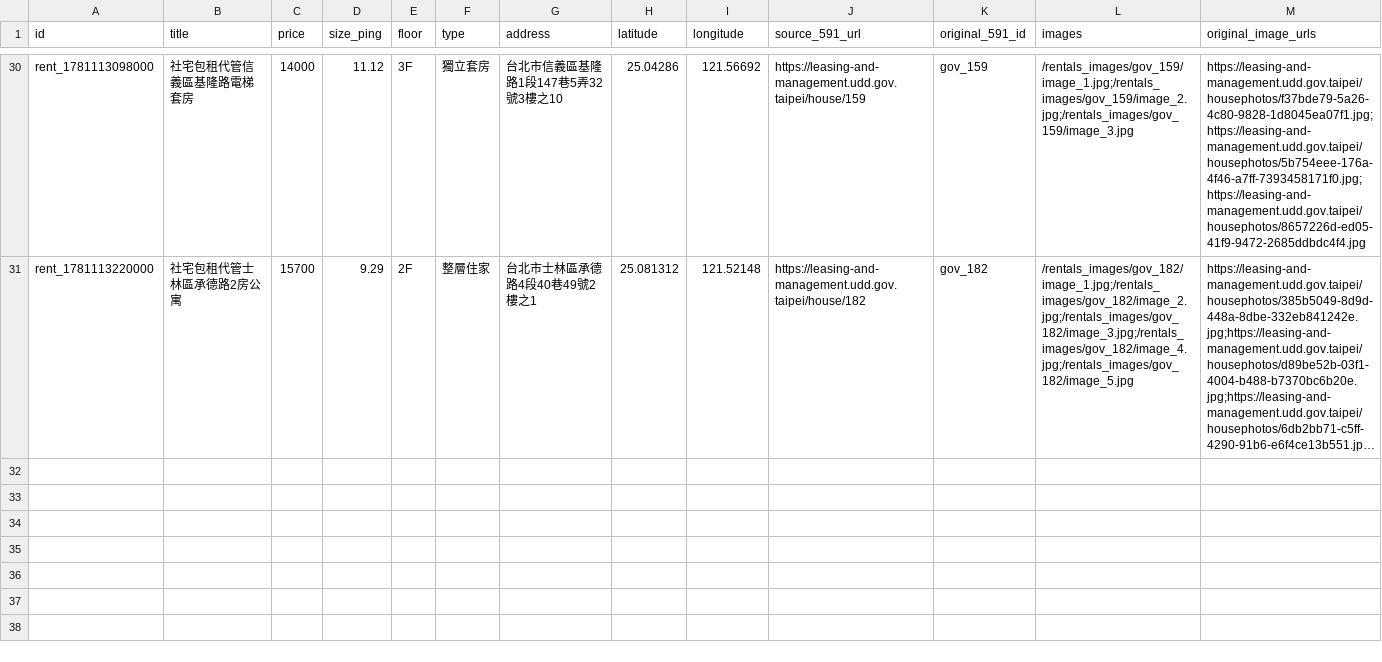
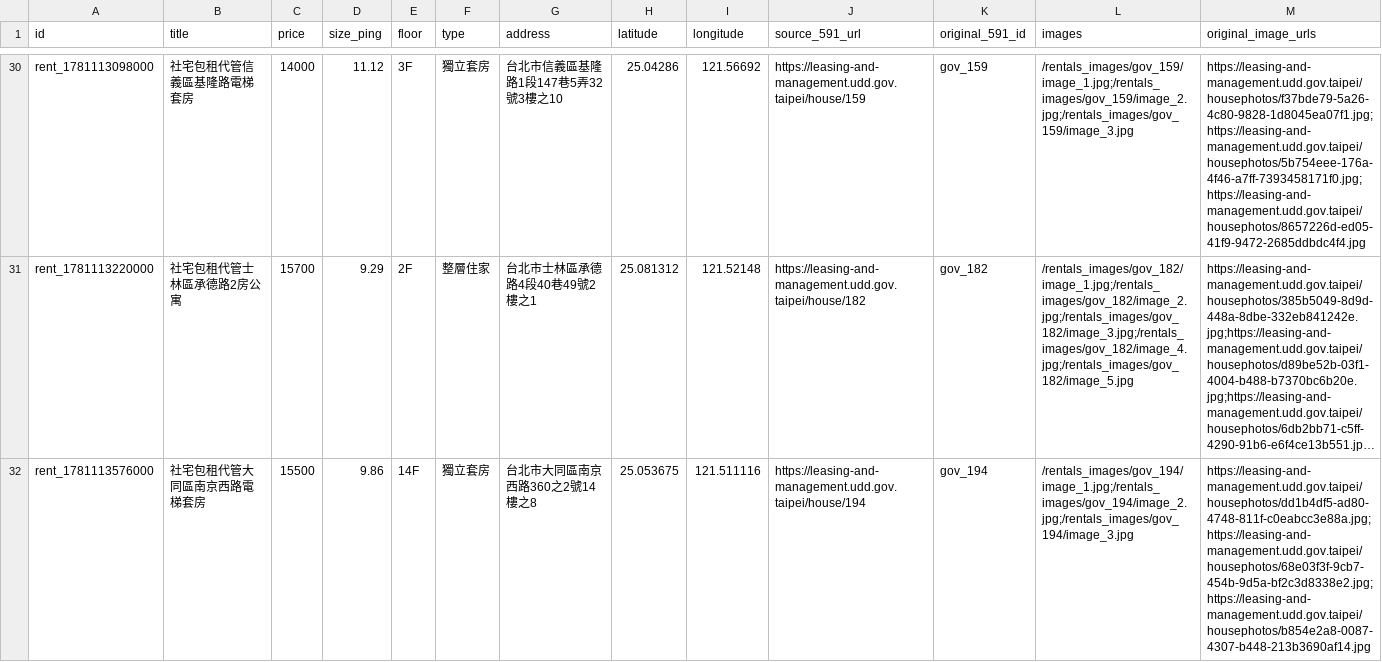
Before and after one commit to CyberPotato0416/Home_map-center, a CSV file: public/rentals_import.csv, drawn as a sheet; only a part is shown, gaps mark what is left out; long unchanged cells end in …; rows hold the shown columns only; the diff names each change by its address in the sheet, - before the commit and + after, or states it on an @@ line.

Commit message:
add gov house 194 大同區南京西路電梯套房 from udd.gov.taipei

```diff
--- a/public/rentals_import.csv
+++ b/public/rentals_import.csv
+row 32: rent_1781113576000 | 社宅包租代管大同區南京西路電梯套房 | 15500 | 9.86 | 14F | 獨立套房 | 台北市大同區南京西路360之2號14樓之8 | 25.053675 | 121.511116 | https://leasing-and-management.udd.gov.taipei/house/194 | gov_194 | /rentals_images/gov_194/image_1.jpg;/rentals_images/gov_194/image_2.jpg;/rentals_images/gov_194/image_3.jpg | https://leasing-and-management.udd.gov.taipei/housephotos/dd1b4df5-ad80-4748-811f-c0eabcc3e88a.jpg;https://leasing-and-management.udd.gov.taipei/housephotos/68e03f3f-9cb7-454b-9d5a-bf2c3d8338e2.jpg;https://leasing-and-management.udd.gov.taipei/housephotos/b854e2a8-0087-4307-b448-213b3690af14.jpg
```
Also changed, not shown: 3 other files.
